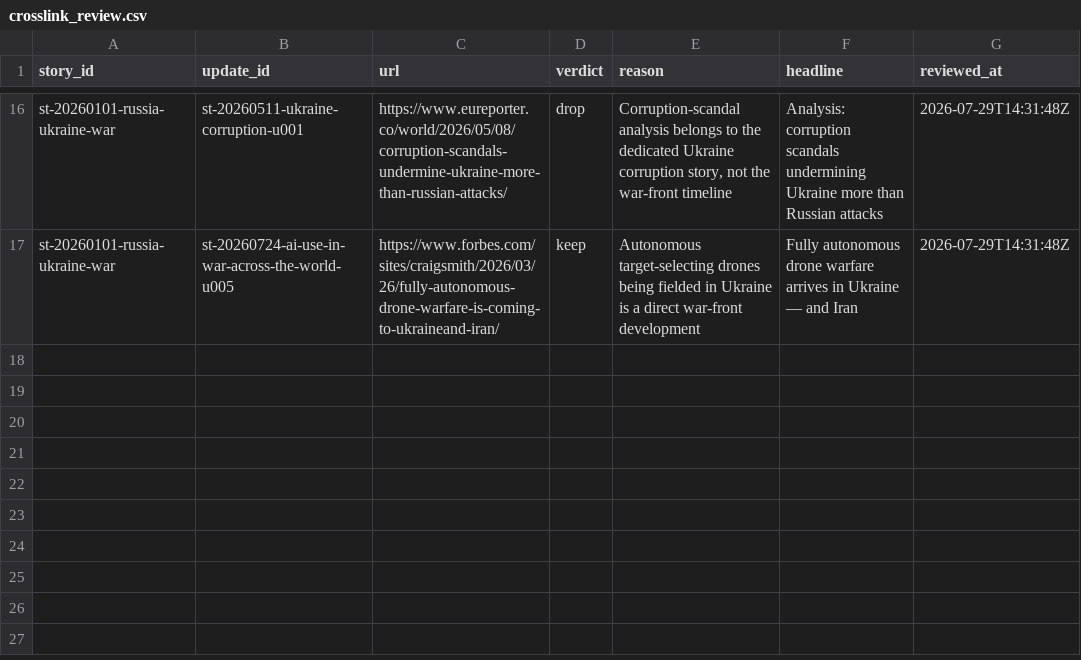
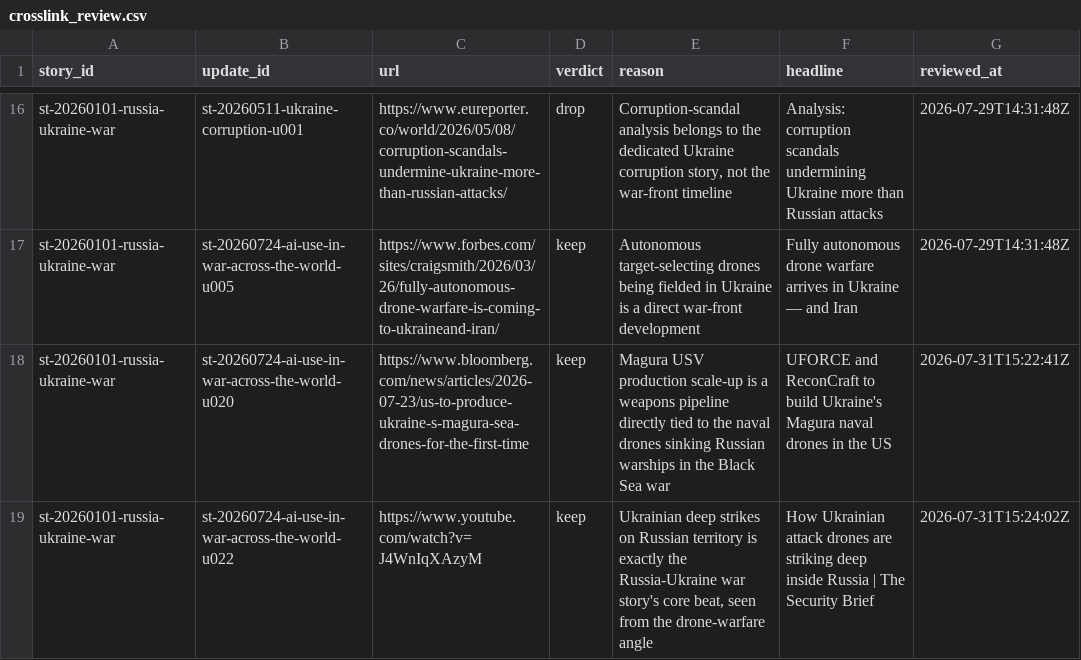
Before and after one commit to chiragr5241/Geopolitics, a CSV file: data/crosslink_review.csv, drawn as a sheet; only a part is shown, gaps mark what is left out; the diff names each change by its address in the sheet, - before the commit and + after, or states it on an @@ line.

```diff
--- a/data/crosslink_review.csv
+++ b/data/crosslink_review.csv
+row 18: st-20260101-russia-ukraine-war | st-20260724-ai-use-in-war-across-the-world-u020 | https://www.bloomberg.com/news/articles/2026-07-23/us-to-produce-ukraine-s-magura-sea-drones-for-the-first-time | keep | Magura USV production scale-up is a weapons pipeline directly tied to the naval drones sinking Russian warships in the Black Sea war | UFORCE and ReconCraft to build Ukraine's Magura naval drones in the US | 2026-07-31T15:22:41Z
+row 19: st-20260101-russia-ukraine-war | st-20260724-ai-use-in-war-across-the-world-u022 | https://www.youtube.com/watch?v=J4WnIqXAzyM | keep | Ukrainian deep strikes on Russian territory is exactly the Russia-Ukraine war story's core beat, seen from the drone-warfare angle | How Ukrainian attack drones are striking deep inside Russia | The Security Brief | 2026-07-31T15:24:02Z
```
Also changed, not shown: data/sources.csv, 4 other files.
